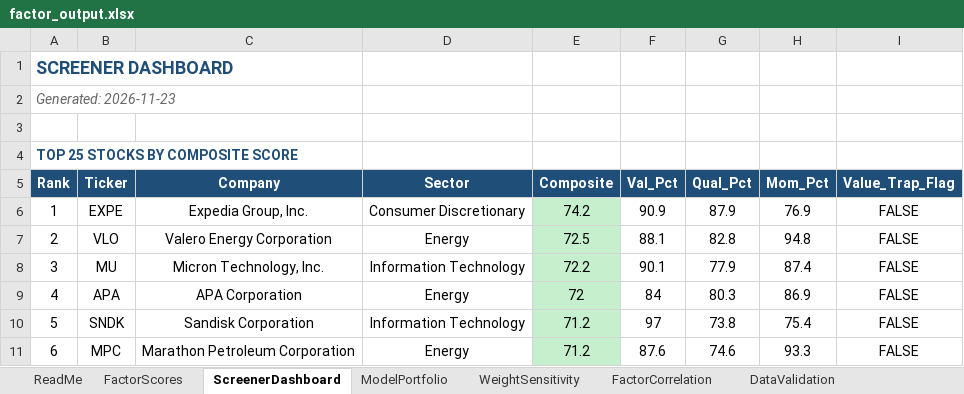
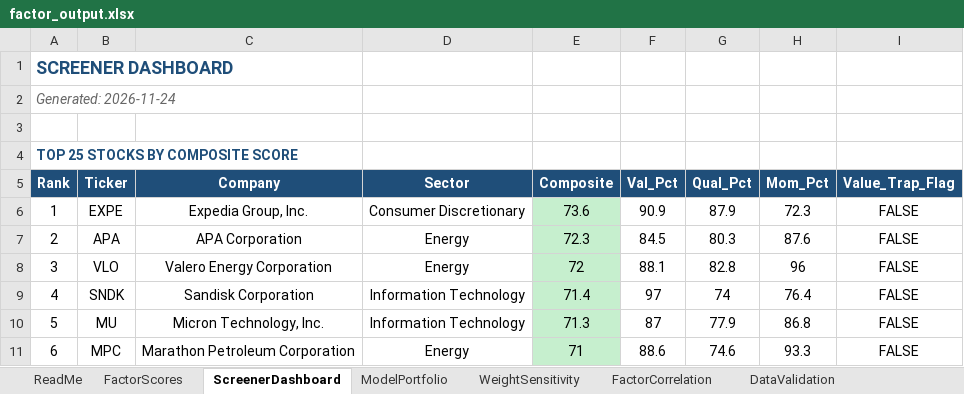
Before and after one commit to CalebSmit/screener-dashboard, an Excel workbook: factor_output.xlsx, sheet ScreenerDashboard, drawn as a sheet; only a part is shown; values as stored, in another font and other column widths than the file's, no borders; the diff covers the shown part only; the diff names each change by its address in the sheet, - before the commit and + after, or states it on an @@ line.

Commit message:
data: screener run 2026-11-24 - 499 scored, top: EXPE APA VLO SNDK MU

```diff
--- a/factor_output.xlsx (sheet ScreenerDashboard)
+++ b/factor_output.xlsx (sheet ScreenerDashboard)
-A2 (Rank): Generated: 2026-11-23
+A2 (Rank): Generated: 2026-11-24
-E6 (Composite): 74.2
+E6 (Composite): 73.6
-H6 (Mom_Pct): 76.9
+H6 (Mom_Pct): 72.3
-B7 (Ticker): VLO
+B7 (Ticker): APA
-C7 (Company): Valero Energy Corporation
+C7 (Company): APA Corporation
-E7 (Composite): 72.5
+E7 (Composite): 72.3
-F7 (Val_Pct): 88.1
+F7 (Val_Pct): 84.5
-G7 (Qual_Pct): 82.8
+G7 (Qual_Pct): 80.3
-H7 (Mom_Pct): 94.8
+H7 (Mom_Pct): 87.6
-B8 (Ticker): MU
+B8 (Ticker): VLO
-C8 (Company): Micron Technology, Inc.
+C8 (Company): Valero Energy Corporation
-D8 (Sector): Information Technology
+D8 (Sector): Energy
-E8 (Composite): 72.2
+E8 (Composite): 72
-F8 (Val_Pct): 90.1
+F8 (Val_Pct): 88.1
-G8 (Qual_Pct): 77.9
+G8 (Qual_Pct): 82.8
-H8 (Mom_Pct): 87.4
+H8 (Mom_Pct): 96
-B9 (Ticker): APA
+B9 (Ticker): SNDK
-C9 (Company): APA Corporation
+C9 (Company): Sandisk Corporation
-D9 (Sector): Energy
+D9 (Sector): Information Technology
-E9 (Composite): 72
+E9 (Composite): 71.4
-F9 (Val_Pct): 84
+F9 (Val_Pct): 97
-G9 (Qual_Pct): 80.3
+G9 (Qual_Pct): 74
-H9 (Mom_Pct): 86.9
+H9 (Mom_Pct): 76.4
-B10 (Ticker): SNDK
+B10 (Ticker): MU
-C10 (Company): Sandisk Corporation
+C10 (Company): Micron Technology, Inc.
-E10 (Composite): 71.2
+E10 (Composite): 71.3
-F10 (Val_Pct): 97
+F10 (Val_Pct): 87
-G10 (Qual_Pct): 73.8
+G10 (Qual_Pct): 77.9
-H10 (Mom_Pct): 75.4
+H10 (Mom_Pct): 86.8
-E11 (Composite): 71.2
+E11 (Composite): 71
-F11 (Val_Pct): 87.6
+F11 (Val_Pct): 88.6
```
Also changed, not shown: 124 edited cells elsewhere in this sheet, sheet FactorScores, sheet FactorCorrelation, sheet DataValidation, sheet ModelPortfolio, sheet WeightSensitivity, 22 other files.
